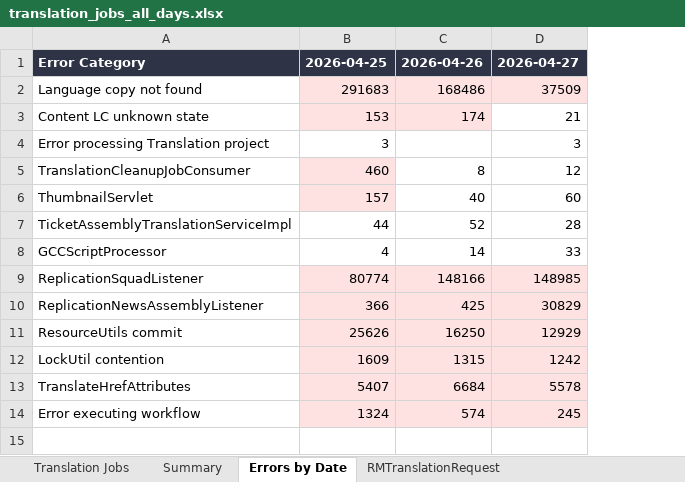
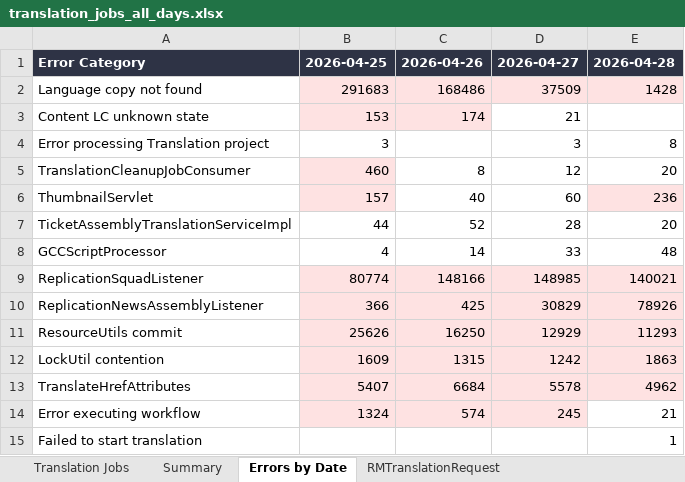
Before and after one commit to adeporra/rm-translation-reports, an Excel workbook: translation_jobs_all_days.xlsx, sheet Errors by Date, drawn as a sheet; values as stored, in another font and other column widths than the file's, no borders; the diff names each change by its address in the sheet, - before the commit and + after, or states it on an @@ line.

```diff
--- a/translation_jobs_all_days.xlsx (sheet Errors by Date)
+++ b/translation_jobs_all_days.xlsx (sheet Errors by Date)
+column E, rows 1-14: 2026-04-28 | 1428 |  | 8 | 20 | 236 | 20 | 48 | 140021 | 78926 | 11293 | 1863 | 4962 | 21
+row 15: Failed to start translation |  |  |  | 1
```
Also changed, not shown: sheet Translation Jobs, sheet Summary, sheet RMTranslationRequest, 5 other files.
